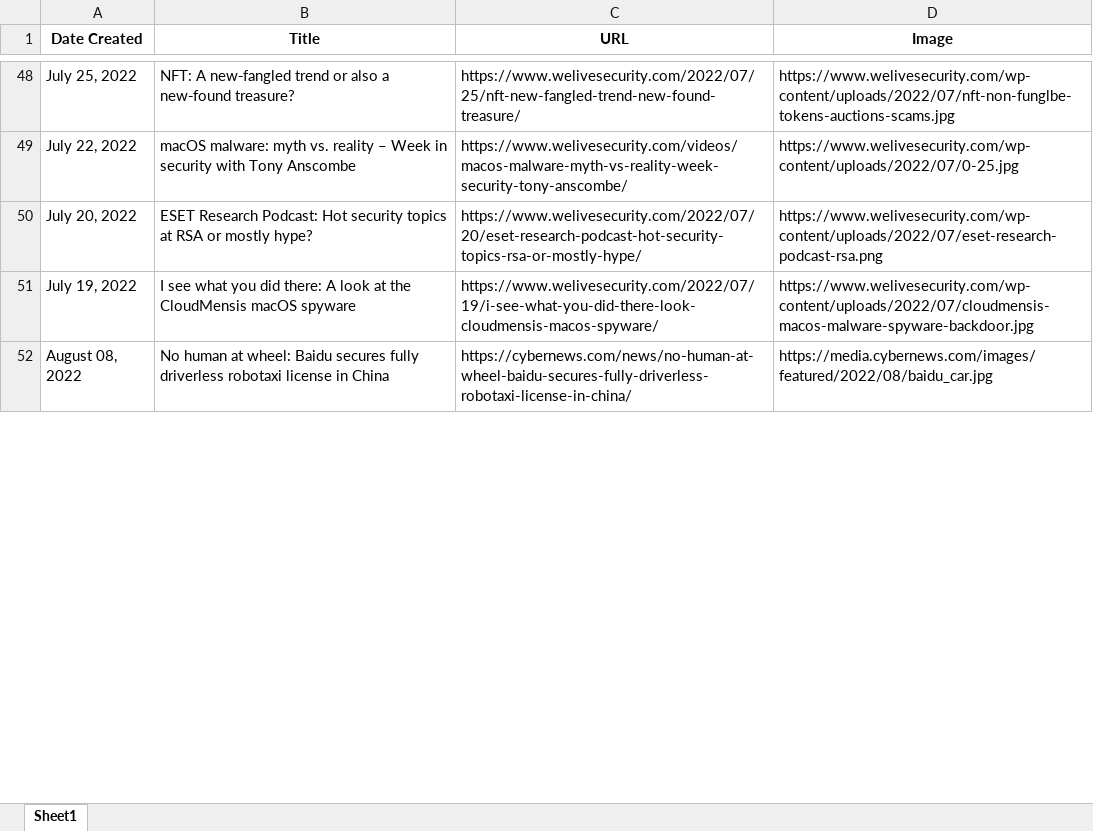
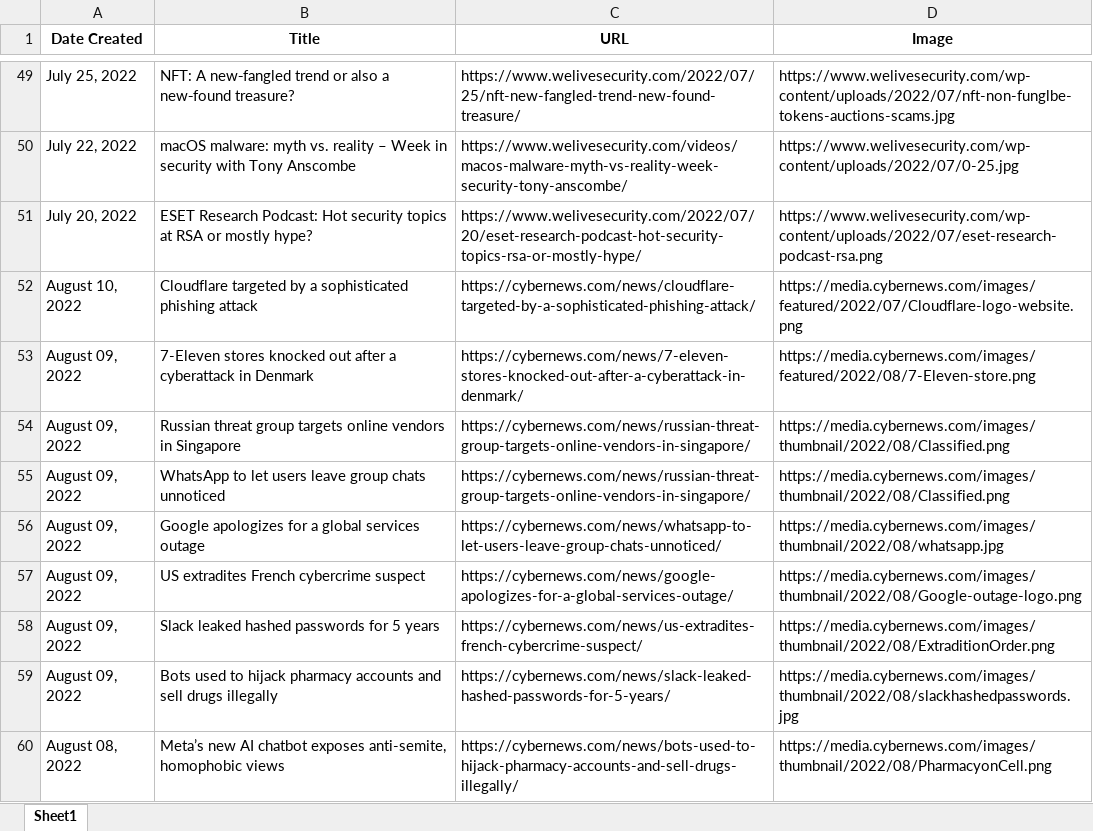
Before and after one commit to thecyberbytes/thecyberbytes.github.io, an Excel workbook: cyber_web/excels/news_feed.xlsx, sheet Sheet1, drawn as a sheet; only a part is shown, gaps mark what is left out; values as stored, in another font and other column widths than the file's, no borders; removed rows and columns are numbered as before the commit, all else as after; the diff covers the shown part only; the diff names each change by its address in the sheet, - before the commit and + after, or states it on an @@ line.

```diff
--- a/cyber_web/excels/news_feed.xlsx (sheet Sheet1)
+++ b/cyber_web/excels/news_feed.xlsx (sheet Sheet1)
-row 51: July 19, 2022 | I see what you did there: A look at the CloudMensis macOS spyware | https://www.welivesecurity.com/2022/07/19/i-see-what-you-did-there-look-cloudmensis-macos-spyware/ | https://www.welivesecurity.com/wp-content/uploads/2022/07/cloudmensis-macos-malware-spyware-backdoor.jpg
+row 52: August 10, 2022 | Cloudflare targeted by a sophisticated phishing attack | https://cybernews.com/news/cloudflare-targeted-by-a-sophisticated-phishing-attack/ | https://media.cybernews.com/images/featured/2022/07/Cloudflare-logo-website.png
+row 53: August 09, 2022 | 7-Eleven stores knocked out after a cyberattack in Denmark | https://cybernews.com/news/7-eleven-stores-knocked-out-after-a-cyberattack-in-denmark/ | https://media.cybernews.com/images/featured/2022/08/7-Eleven-store.png
+row 54: August 09, 2022 | Russian threat group targets online vendors in Singapore | https://cybernews.com/news/russian-threat-group-targets-online-vendors-in-singapore/ | https://media.cybernews.com/images/thumbnail/2022/08/Classified.png
+row 55: August 09, 2022 | WhatsApp to let users leave group chats unnoticed | https://cybernews.com/news/russian-threat-group-targets-online-vendors-in-singapore/ | https://media.cybernews.com/images/thumbnail/2022/08/Classified.png
+row 56: August 09, 2022 | Google apologizes for a global services outage | https://cybernews.com/news/whatsapp-to-let-users-leave-group-chats-unnoticed/ | https://media.cybernews.com/images/thumbnail/2022/08/whatsapp.jpg
+row 57: August 09, 2022 | US extradites French cybercrime suspect | https://cybernews.com/news/google-apologizes-for-a-global-services-outage/ | https://media.cybernews.com/images/thumbnail/2022/08/Google-outage-logo.png
+row 58: August 09, 2022 | Slack leaked hashed passwords for 5 years | https://cybernews.com/news/us-extradites-french-cybercrime-suspect/ | https://media.cybernews.com/images/thumbnail/2022/08/ExtraditionOrder.png
+row 59: August 09, 2022 | Bots used to hijack pharmacy accounts and sell drugs illegally | https://cybernews.com/news/slack-leaked-hashed-passwords-for-5-years/ | https://media.cybernews.com/images/thumbnail/2022/08/slackhashedpasswords.jpg
-B60 (Title): No human at wheel: Baidu secures fully driverless robotaxi license in China
+B60 (Title): Meta’s new AI chatbot exposes anti-semite, homophobic views
-C60 (URL): https://cybernews.com/news/no-human-at-wheel-baidu-secures-fully-driverless-robotaxi-license-in-china/
+C60 (URL): https://cybernews.com/news/bots-used-to-hijack-pharmacy-accounts-and-sell-drugs-illegally/
-D60 (Image): https://media.cybernews.com/images/featured/2022/08/baidu_car.jpg
+D60 (Image): https://media.cybernews.com/images/thumbnail/2022/08/PharmacyonCell.png
```
Also changed, not shown: 6 added rows, 13 removed rows and 3 edited cells elsewhere in this sheet, cyber_web/excels/blog_feed.xlsx, cyber_web/excels/news_categorized.xlsx, 25 other files.
